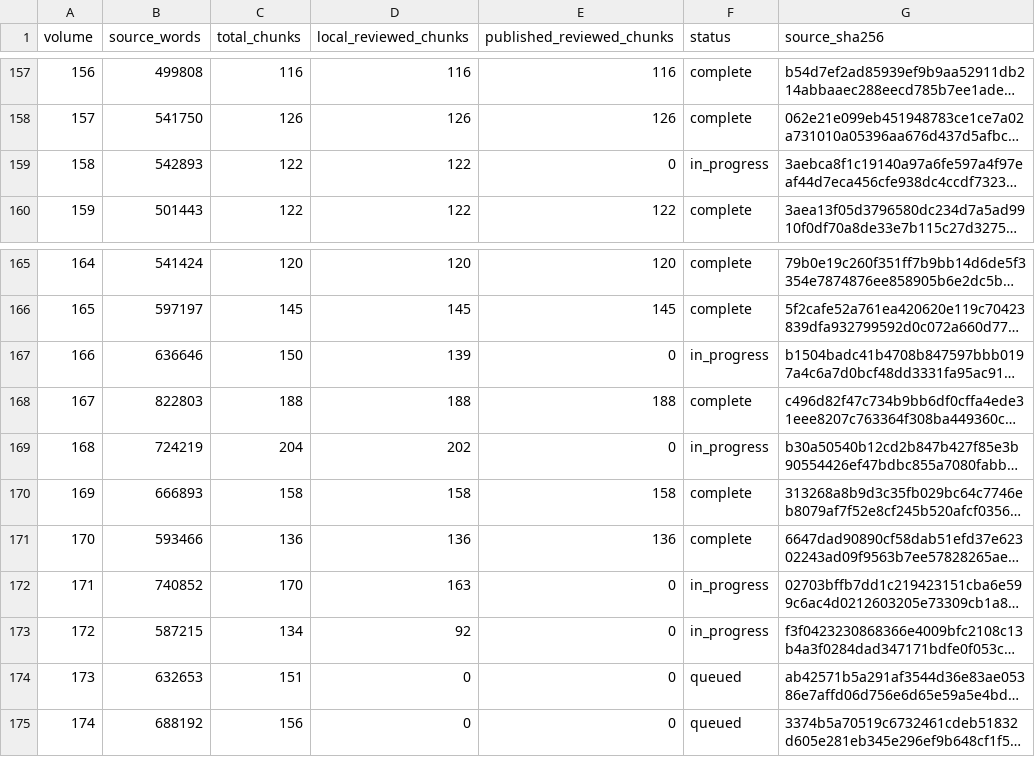
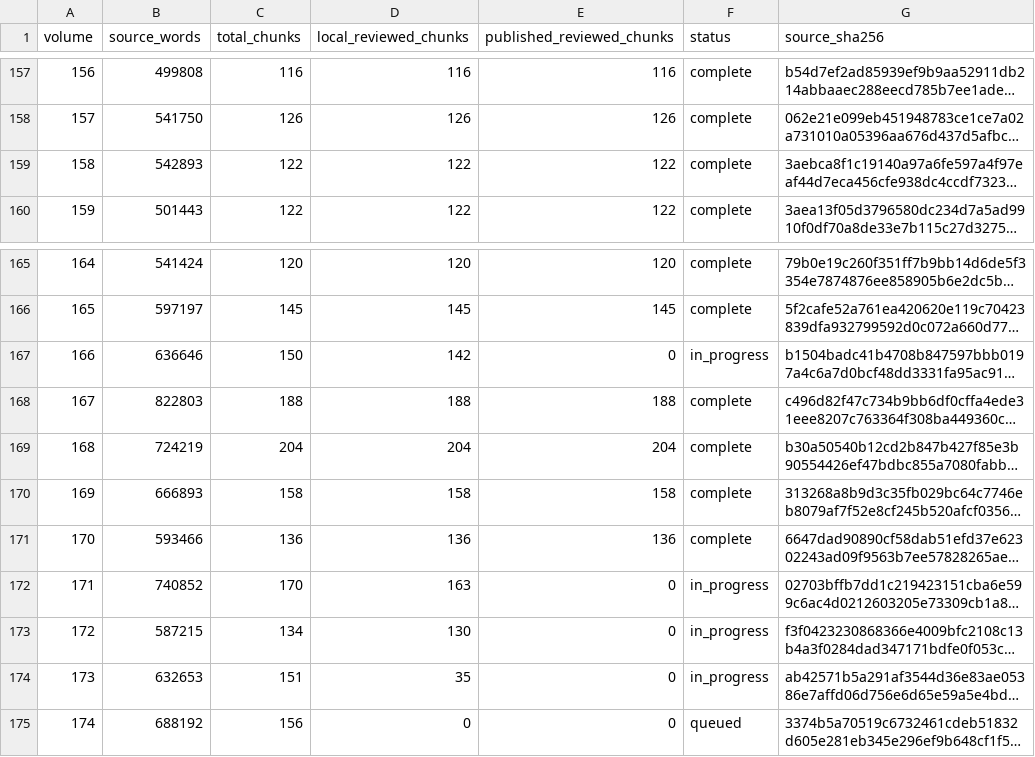
Before and after one commit to JM12344321/PatriologicaGraeciaTotalica, a TSV file: PL/progress.tsv, drawn as a sheet; only a part is shown, gaps mark what is left out; long unchanged cells end in …; the diff names each change by its address in the sheet, - before the commit and + after, or states it on an @@ line.

Commit message:
Publish 2 complete PL volumes and update progress

```diff
--- a/PL/progress.tsv
+++ b/PL/progress.tsv
-E159 (published_reviewed_chunks): 0
+E159 (published_reviewed_chunks): 122
-F159 (status): in_progress
+F159 (status): complete
-D167 (local_reviewed_chunks): 139
+D167 (local_reviewed_chunks): 142
-D169 (local_reviewed_chunks): 202
+D169 (local_reviewed_chunks): 204
-E169 (published_reviewed_chunks): 0
+E169 (published_reviewed_chunks): 204
-F169 (status): in_progress
+F169 (status): complete
-D173 (local_reviewed_chunks): 92
+D173 (local_reviewed_chunks): 130
-D174 (local_reviewed_chunks): 0
+D174 (local_reviewed_chunks): 35
-F174 (status): queued
+F174 (status): in_progress
```
Also changed, not shown: 2 other files.
